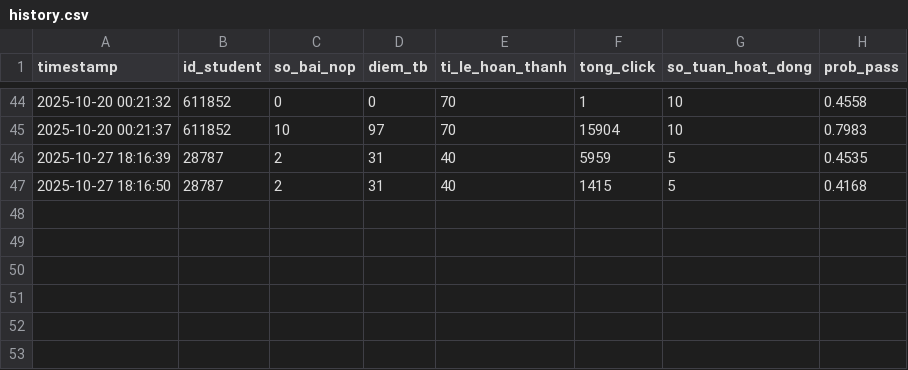
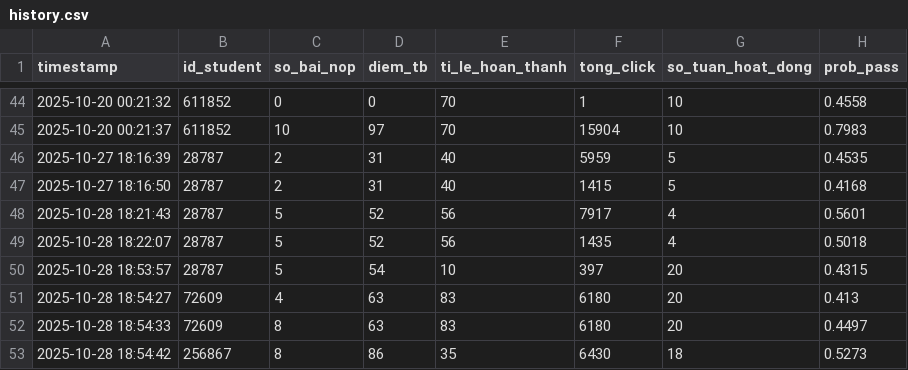
Before and after one commit to buiquangvinh9a4/digital_twin_education, a CSV file: data/simulations/history.csv, drawn as a sheet; only a part is shown, gaps mark what is left out.

```diff
--- a/data/simulations/history.csv
+++ b/data/simulations/history.csv
@@ -47 +47,7 @@ timestamp,id_student,so_bai_nop,diem_tb,ti_le_hoan_thanh,tong_click,so_tuan_hoat
 2025-10-27 18:16:50,28787,2,31,40,1415,5,0.4168
+2025-10-28 18:21:43,28787,5,52,56,7917,4,0.5601
+2025-10-28 18:22:07,28787,5,52,56,1435,4,0.5018
+2025-10-28 18:53:57,28787,5,54,10,397,20,0.4315
+2025-10-28 18:54:27,72609,4,63,83,6180,20,0.413
+2025-10-28 18:54:33,72609,8,63,83,6180,20,0.4497
+2025-10-28 18:54:42,256867,8,86,35,6430,18,0.5273
```
Also changed, not shown: data/processed/ou_pred.csv, 13 other files.
